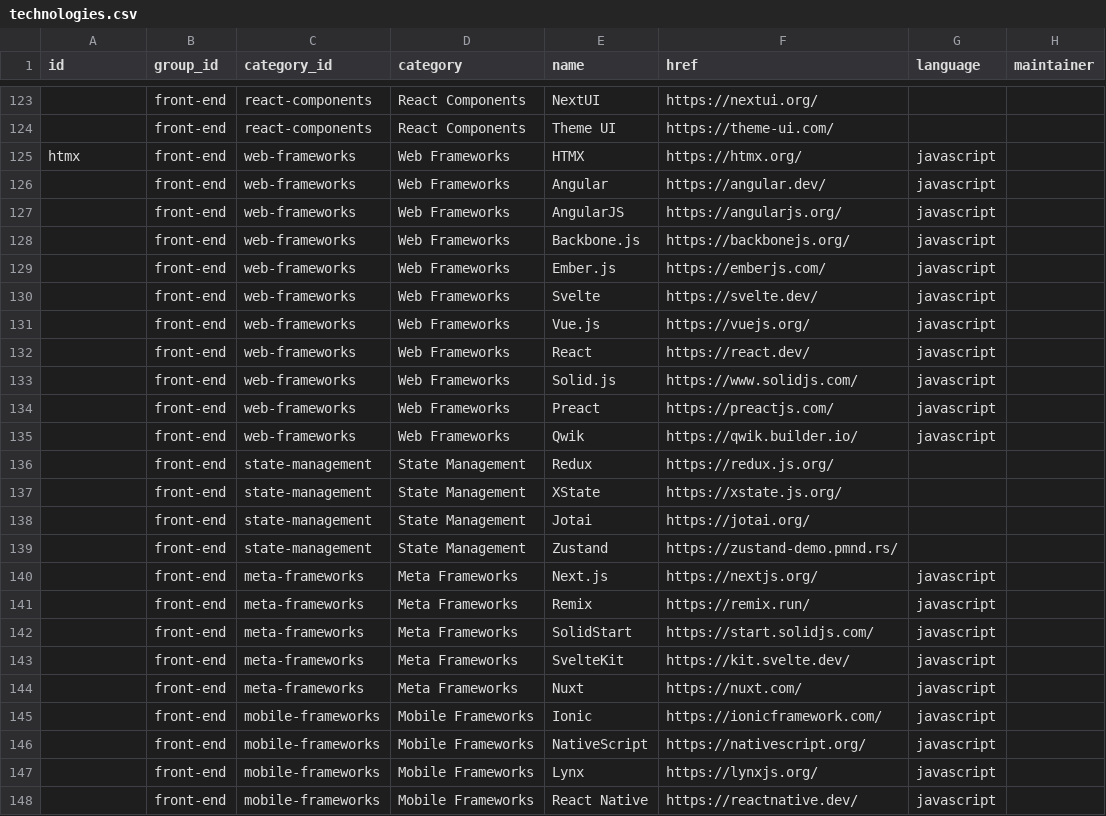
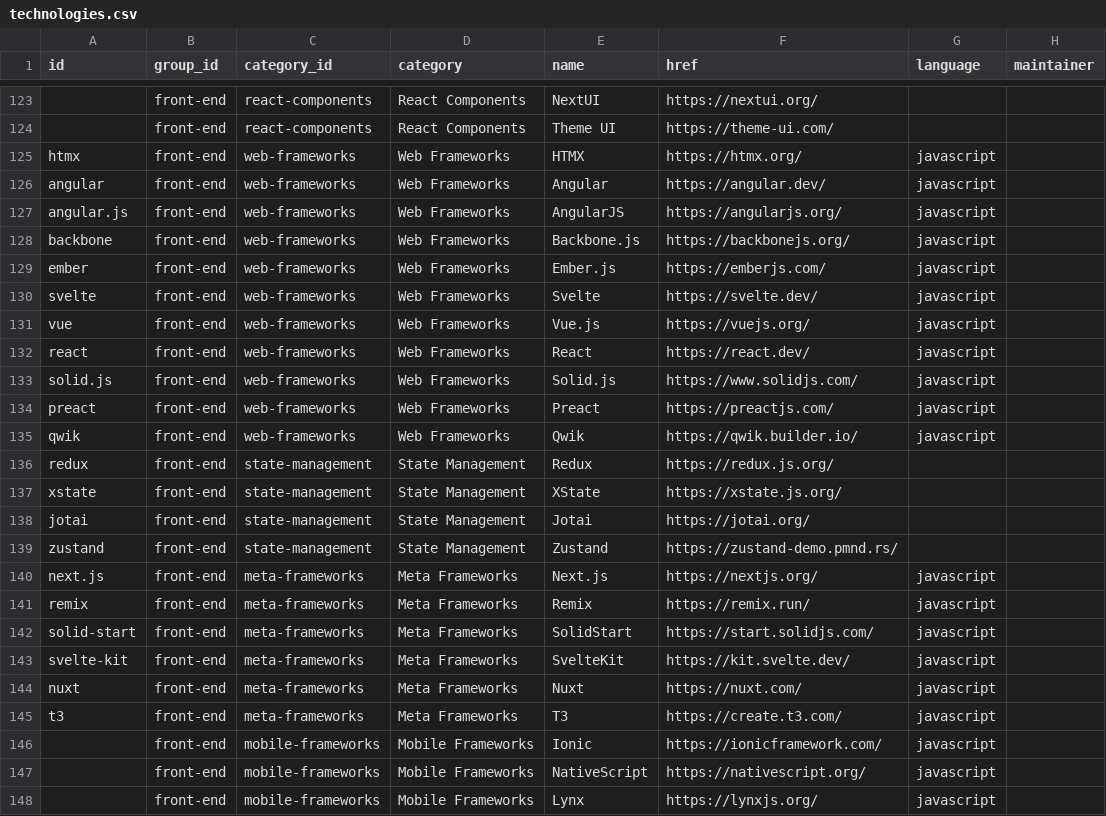
Before and after one commit to hieudoanm/devstack, a CSV file: packages/data/technologies/csv/technologies.csv, drawn as a sheet; only a part is shown, gaps mark what is left out; the shorter side is filled out with more unchanged rows; the diff names each change by its address in the sheet, - before the commit and + after, or states it on an @@ line.

```diff
--- a/packages/data/technologies/csv/technologies.csv
+++ b/packages/data/technologies/csv/technologies.csv
-A126 (id): (empty)
+A126 (id): angular
-A127 (id): (empty)
+A127 (id): angular.js
-A128 (id): (empty)
+A128 (id): backbone
-A129 (id): (empty)
+A129 (id): ember
-A130 (id): (empty)
+A130 (id): svelte
-A131 (id): (empty)
+A131 (id): vue
-A132 (id): (empty)
+A132 (id): react
-A133 (id): (empty)
+A133 (id): solid.js
-A134 (id): (empty)
+A134 (id): preact
-A135 (id): (empty)
+A135 (id): qwik
-A136 (id): (empty)
+A136 (id): redux
-A137 (id): (empty)
+A137 (id): xstate
-A138 (id): (empty)
+A138 (id): jotai
-A139 (id): (empty)
+A139 (id): zustand
-A140 (id): (empty)
+A140 (id): next.js
-A141 (id): (empty)
+A141 (id): remix
-A142 (id): (empty)
+A142 (id): solid-start
-A143 (id): (empty)
+A143 (id): svelte-kit
-A144 (id): (empty)
+A144 (id): nuxt
+row 145: t3 | front-end | meta-frameworks | Meta Frameworks | T3 | https://create.t3.com/ | javascript
```
Also changed, not shown: 14 other files.
